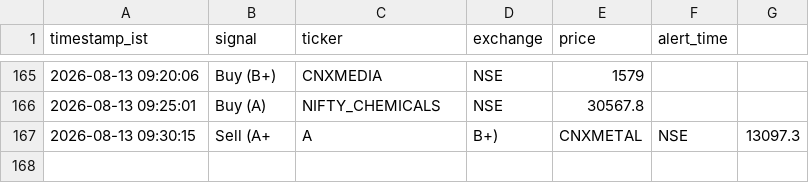
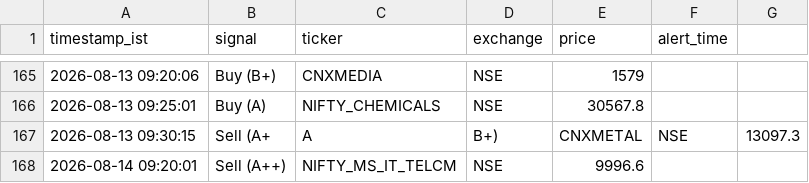
Before and after one commit to sisir6685/nse-alert-bot, a CSV file: loken_relay/signal_log.csv, drawn as a sheet; only a part is shown, gaps mark what is left out.

Commit message:
Log signal: Sell (A++) NIFTY_MS_IT_TELCM [skip ci]

```diff
--- a/loken_relay/signal_log.csv
+++ b/loken_relay/signal_log.csv
@@ -167 +167,2 @@ timestamp_ist,signal,ticker,exchange,price,alert_time
 2026-08-13 09:30:15,Sell (A+, A, B+),CNXMETAL,NSE,13097.3
+2026-08-14 09:20:01,Sell (A++),NIFTY_MS_IT_TELCM,NSE,9996.6
```
